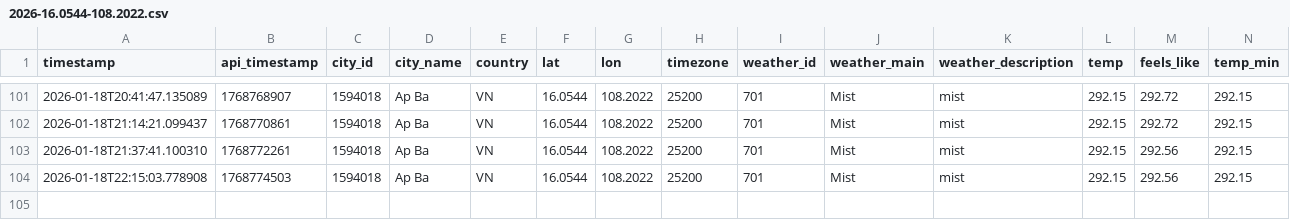
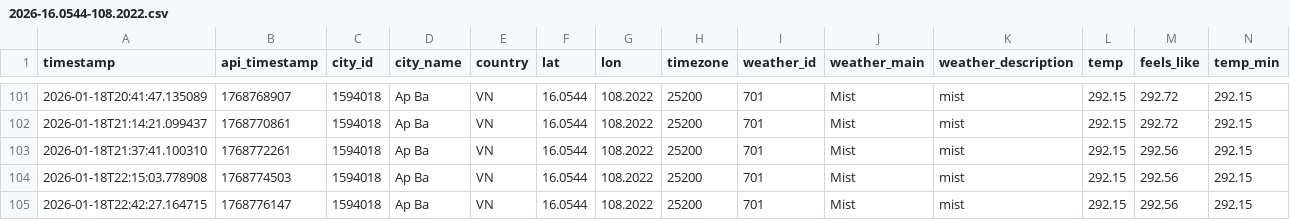
Before and after one commit to NamHillridge/daily-data, a CSV file: 2026-16.0544-108.2022.csv, drawn as a sheet; only a part is shown, gaps mark what is left out; rows hold the shown columns only; the diff names each change by its address in the sheet, - before the commit and + after, or states it on an @@ line.

```diff
--- a/2026-16.0544-108.2022.csv
+++ b/2026-16.0544-108.2022.csv
+row 105: 2026-01-18T22:42:27.164715 | 1768776147 | 1594018 | Ap Ba | VN | 16.0544 | 108.2022 | 25200 | 701 | Mist | mist | 292.15 | 292.56 | 292.15
```
